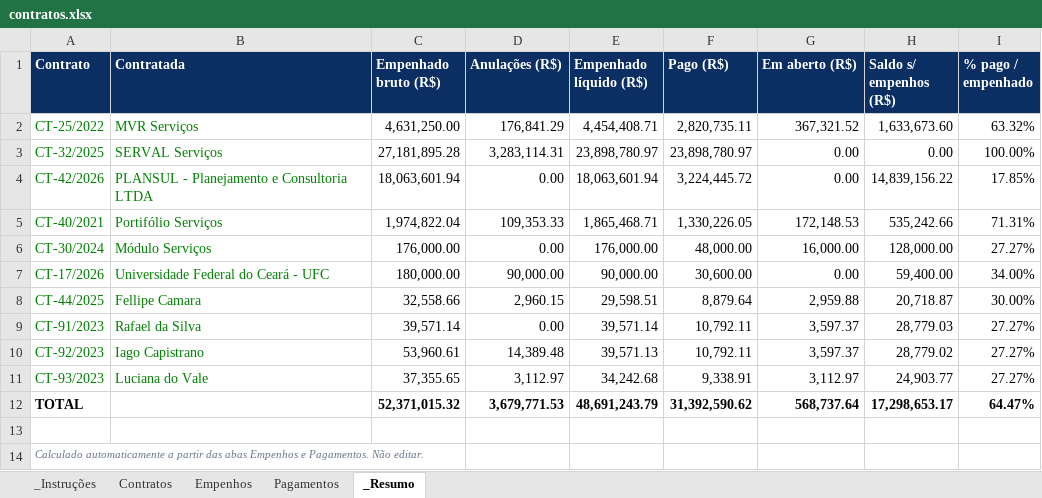
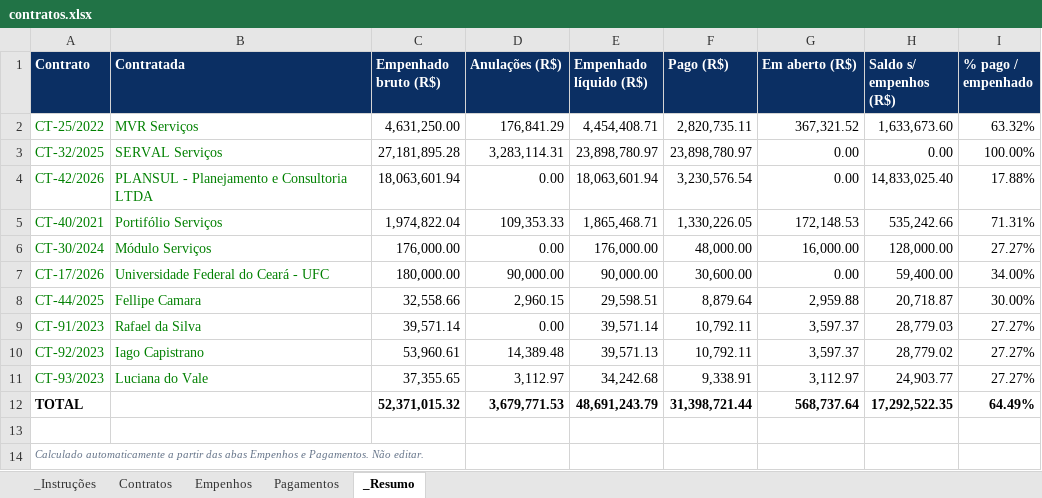
Before and after one commit to degov-segov/dashboards-contratos-segov, an Excel workbook: Planilhas/contratos.xlsx, sheet _Resumo, drawn as a sheet; values as stored, in another font and other column widths than the file's, no borders; the diff names each change by its address in the sheet, - before the commit and + after, or states it on an @@ line.

```diff
--- a/Planilhas/contratos.xlsx (sheet _Resumo)
+++ b/Planilhas/contratos.xlsx (sheet _Resumo)
-F4 (Pago (R$)): 3,224,445.72
+F4 (Pago (R$)): 3,230,576.54
-H4 (Saldo s/ empenhos (R$)): 14,839,156.22
+H4 (Saldo s/ empenhos (R$)): 14,833,025.40
-I4 (% pago / empenhado): 17.85%
+I4 (% pago / empenhado): 17.88%
-F12 (Pago (R$)): 31,392,590.62
+F12 (Pago (R$)): 31,398,721.44
-H12 (Saldo s/ empenhos (R$)): 17,298,653.17
+H12 (Saldo s/ empenhos (R$)): 17,292,522.35
-I12 (% pago / empenhado): 64.47%
+I12 (% pago / empenhado): 64.49%
```
Also changed, not shown: sheet Pagamentos, hidden cells.
